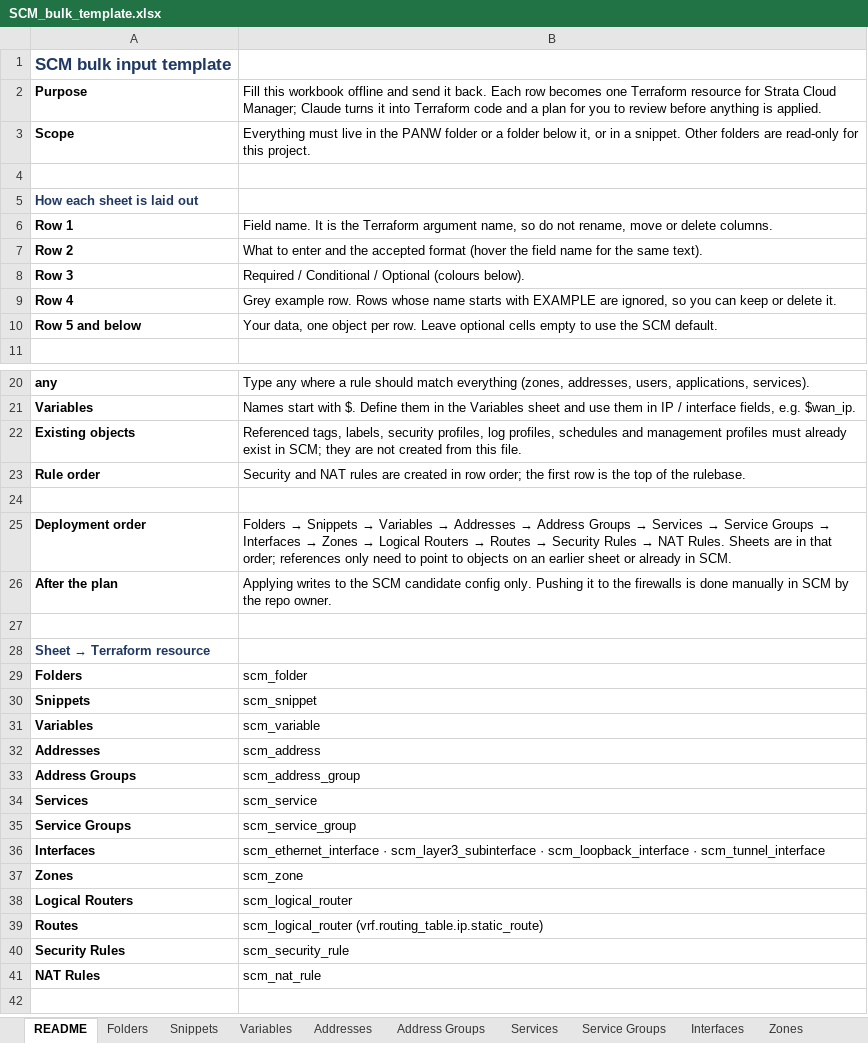
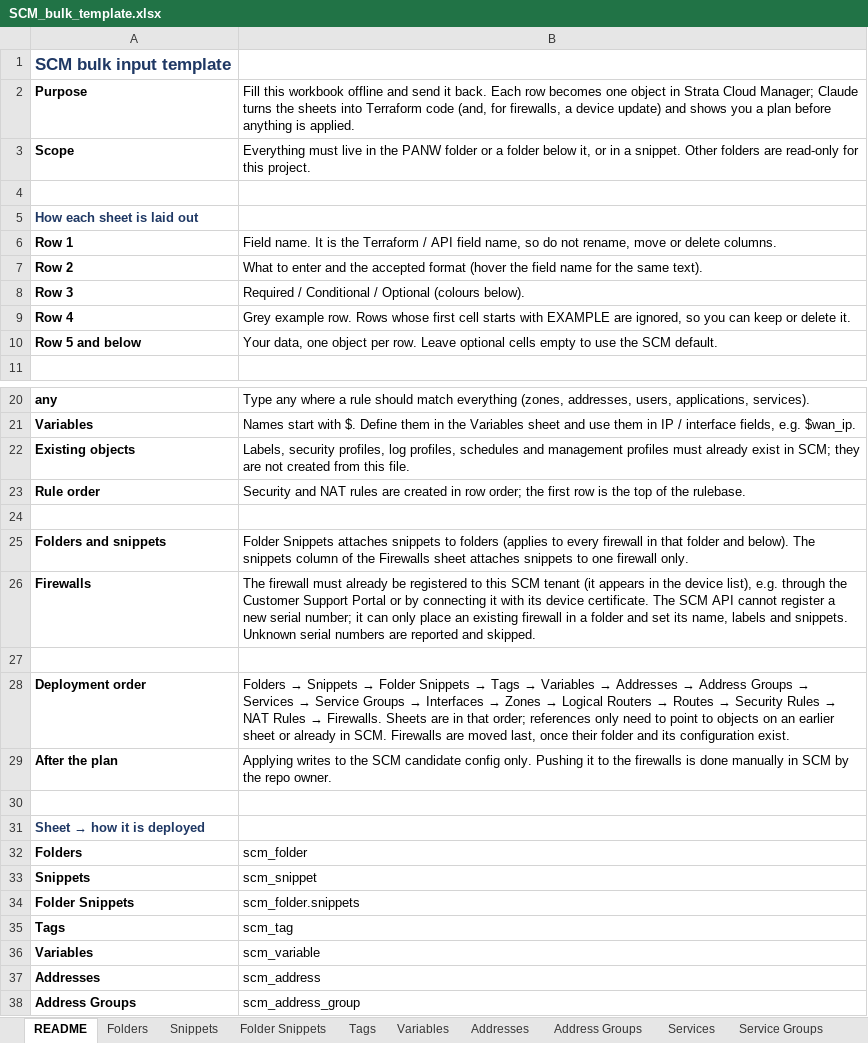
Before and after one commit to bgalhoufa/panw_scm, an Excel workbook: templates/SCM_bulk_template.xlsx, sheet README, drawn as a sheet; only a part is shown, gaps mark what is left out; the shorter side is filled out with more unchanged rows; values as stored, in another font and other column widths than the file's, no borders; addresses are those after the commit; the diff covers the shown part only; the diff names each change by its address in the sheet, - before the commit and + after, or states it on an @@ line.

```diff
--- a/templates/SCM_bulk_template.xlsx (sheet README)
+++ b/templates/SCM_bulk_template.xlsx (sheet README)
+sheet tab: Folder Snippets
+sheet tab: Tags
-B2: …becomes one Terraform resource for Strata Cloud Manager; Claude turns it into Terraform code and a plan for you to review before anything…
+B2: …becomes one object in Strata Cloud Manager; Claude turns the sheets into Terraform code (and, for firewalls, a device update) and shows you a plan before anything…
-B6: …the Terraform argument name, so…
+B6: …the Terraform / API field name, so…
-B9: …Rows whose name starts with…
+B9: …Rows whose first cell starts with…
-B22: Referenced tags, labels, security profiles,…
+B22: Labels, security profiles,…
+row 25: Folders and snippets | Folder Snippets attaches snippets to folders (applies to every firewall in that folder and below). The snippets column of the Firewalls sheet attaches snippets to one firewall only.
+row 26: Firewalls | The firewall must already be registered to this SCM tenant (it appears in the device list), e.g. through the Customer Support Portal or by connecting it with its device certificate. The SCM API cannot register a new serial number; it can only place an existing firewall in a folder and set its name, labels and snippets. Unknown serial numbers are reported and skipped.
+row 27: (empty)
@@ B28: …Snippets → Variables → Addresses → Address Groups → Services → Service Groups → Interfaces → Zones → Logical Routers → Routes → Security Rules → NAT Rules. Sheets are in that order; references only need to point to objects on an earlier sheet or already in SCM. → …Snippets → Folder Snippets → Tags → Variables → Addresses → Address Groups → Services → Service Groups → Interfaces → Zones → Logical Routers → Routes → Security Rules → NAT Rules → Firewalls. Sheets are in that order; references only need to point to objects on an earlier sheet or already in SCM. Firewalls are moved last, once their folder and its configuration exist. @@
@@ A31: Sheet → Terraform resource → Sheet → how it is deployed @@
+row 34: Folder Snippets | scm_folder.snippets
+row 35: Tags | scm_tag
```
Also changed, not shown: 1 added row elsewhere in this sheet, sheet Folders, sheet Addresses, sheet Service Groups, sheet Address Groups, sheet Services, sheet NAT Rules, 1 more sheet, other sheet tabs, 8 other files.
